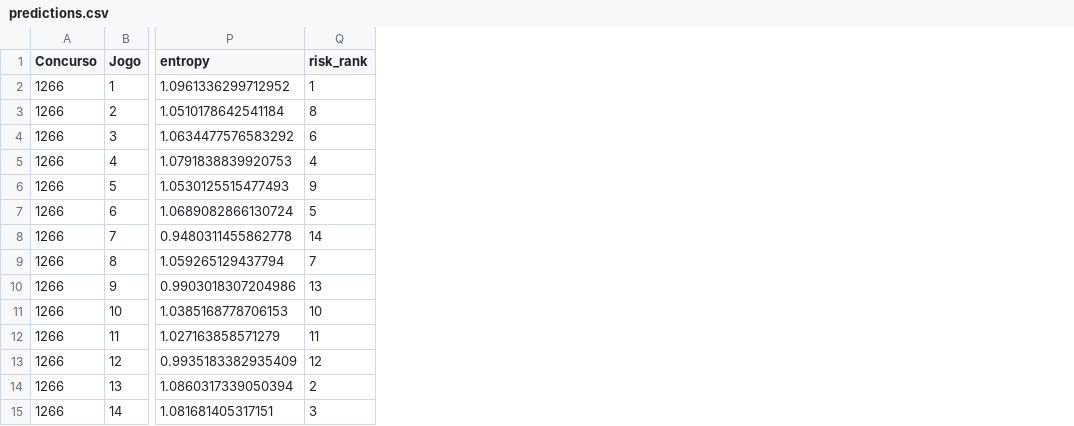
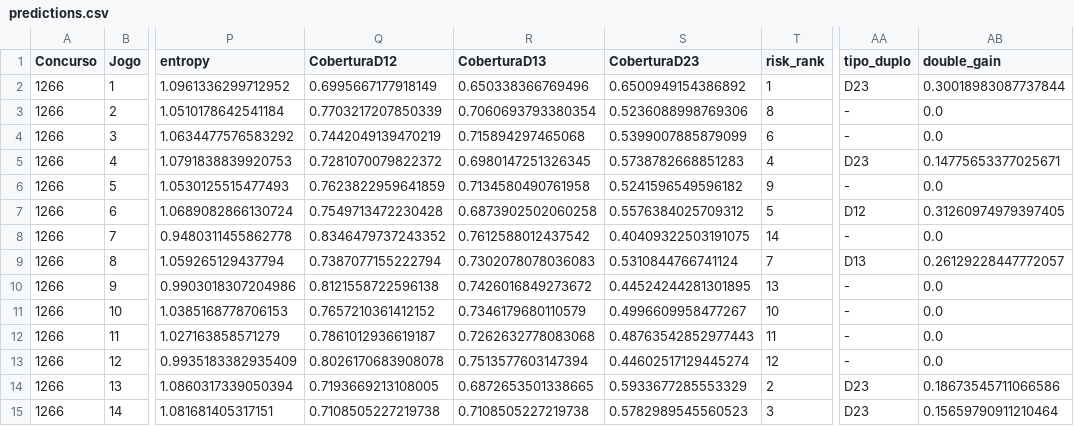
Before and after one commit to marcosvilhena87/loteca-8s-6d-0t-10-5-5, a CSV file: output/predictions.csv, drawn as a sheet; only a part is shown, gaps mark what is left out; the diff names each change by its address in the sheet, - before the commit and + after, or states it on an @@ line.

Commit message:
Aprimora auditoria estrutural dos duplos

```diff
--- a/output/predictions.csv
+++ b/output/predictions.csv
+column Q (CoberturaD12), rows 2-15: 0.6995667177918149 | 0.7703217207850339 | 0.7442049139470219 | 0.7281070079822372 | 0.7623822959641859 | 0.7549713472230428 | 0.8346479737243352 | 0.7387077155222794 | 0.8121558722596138 | 0.7657210361412152 | 0.7861012936619187 | 0.8026170683908078 | 0.7193669213108005 | 0.7108505227219738
+column R (CoberturaD13), rows 2-15: 0.650338366769496 | 0.7060693793380354 | 0.715894297465068 | 0.6980147251326345 | 0.7134580490761958 | 0.6873902502060258 | 0.7612588012437542 | 0.7302078078036083 | 0.7426016849273672 | 0.7346179680110579 | 0.7262632778083068 | 0.7513577603147394 | 0.6872653501338665 | 0.7108505227219738
+column S (CoberturaD23), rows 2-15: 0.6500949154386892 | 0.5236088998769306 | 0.5399007885879099 | 0.5738782668851283 | 0.5241596549596182 | 0.5576384025709312 | 0.40409322503191075 | 0.5310844766741124 | 0.44524244281301895 | 0.4996609958477267 | 0.48763542852977443 | 0.44602517129445274 | 0.5933677285553329 | 0.5782989545560523
+column AA (tipo_duplo), rows 2-15: D23 | - | - | D23 | - | D12 | - | D13 | - | - | - | - | D23 | D23
+column AB (double_gain), rows 2-15: 0.30018983087737844 | 0.0 | 0.0 | 0.14775653377025671 | 0.0 | 0.31260974979397405 | 0.0 | 0.26129228447772057 | 0.0 | 0.0 | 0.0 | 0.0 | 0.18673545711066586 | 0.15659790911210464
```
Also changed, not shown: 3 other files.
